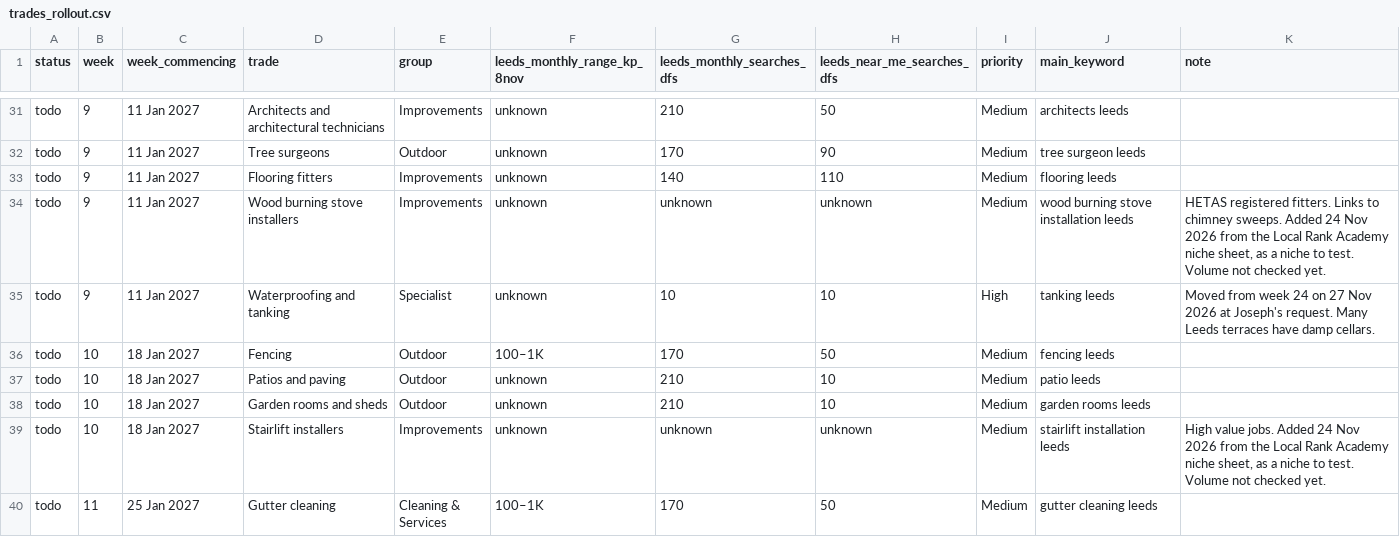
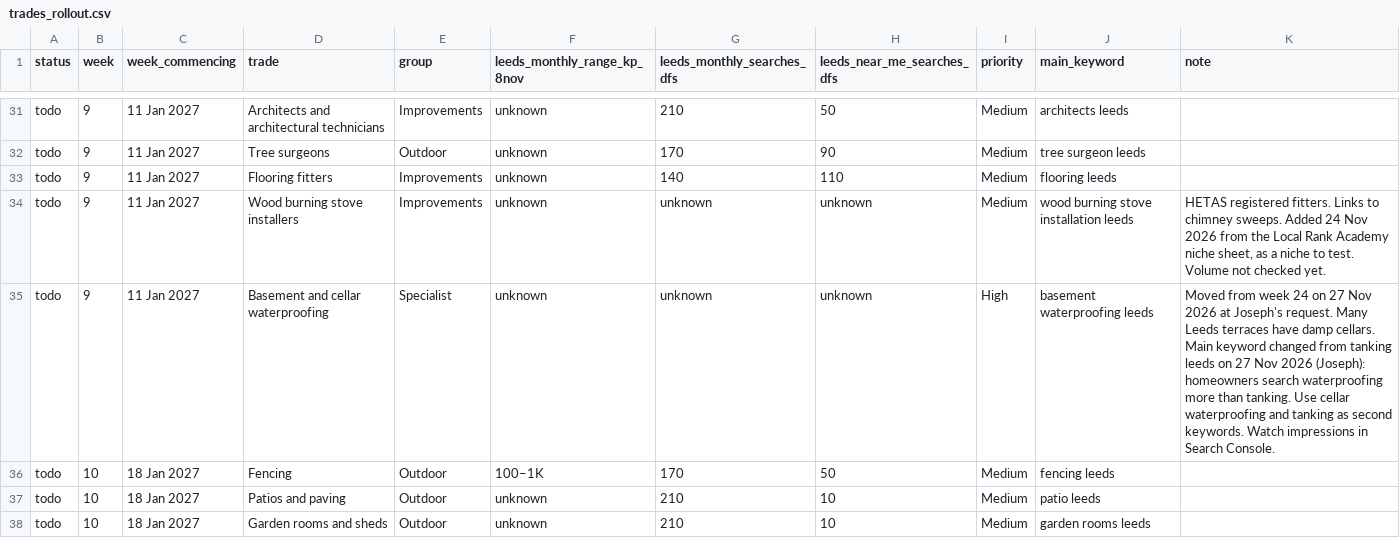
Before and after one commit to GaragesWirral/leedshomeguide, a CSV file: docs/plan/trades_rollout.csv, drawn as a sheet; only a part is shown, gaps mark what is left out; the shorter side is filled out with more unchanged rows.

```diff
--- a/docs/plan/trades_rollout.csv
+++ b/docs/plan/trades_rollout.csv
@@ -34,3 +34,3 @@ todo,9,11 Jan 2027,Flooring fitters,Improvements,unknown,140,110,Medium,flooring
 todo,9,11 Jan 2027,Wood burning stove installers,Improvements,unknown,unknown,unknown,Medium,wood burning stove installation leeds,"HETAS registered fitters. Links to chimney sweeps. Added 24 Nov 2026 from the Local Rank Academy niche sheet, as a niche to test. Volume not checked yet."
-todo,9,11 Jan 2027,Waterproofing and tanking,Specialist,unknown,10,10,High,tanking leeds,Moved from week 24 on 27 Nov 2026 at Joseph's request. Many Leeds terraces have damp cellars.
+todo,9,11 Jan 2027,Basement and cellar waterproofing,Specialist,unknown,unknown,unknown,High,basement waterproofing leeds,Moved from week 24 on 27 Nov 2026 at Joseph's request. Many Leeds terraces have damp cellars. Main keyword changed from tanking leeds on 27 Nov 2026 (Joseph): homeowners search waterproofing more than tanking. Use cellar waterproofing and tanking as second keywords. Watch impressions in Search Console.
 todo,10,18 Jan 2027,Fencing,Outdoor,100–1K,170,50,Medium,fencing leeds,
```
Also changed, not shown: docs/plan/cost_guides_rollout.csv, docs/plan/job_pages_rollout.csv.
